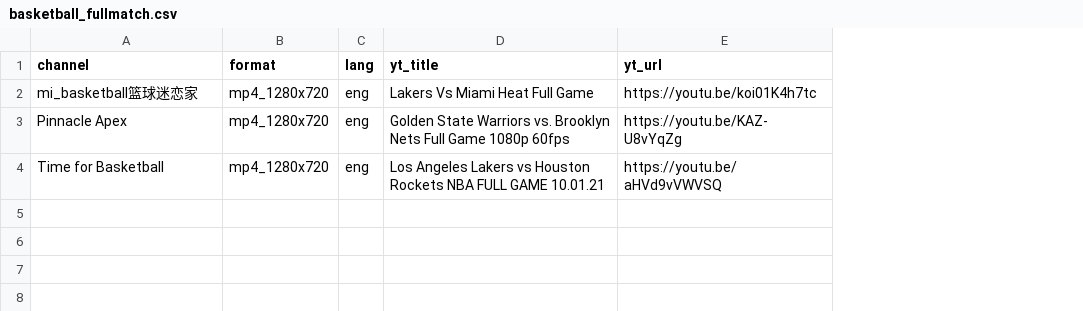
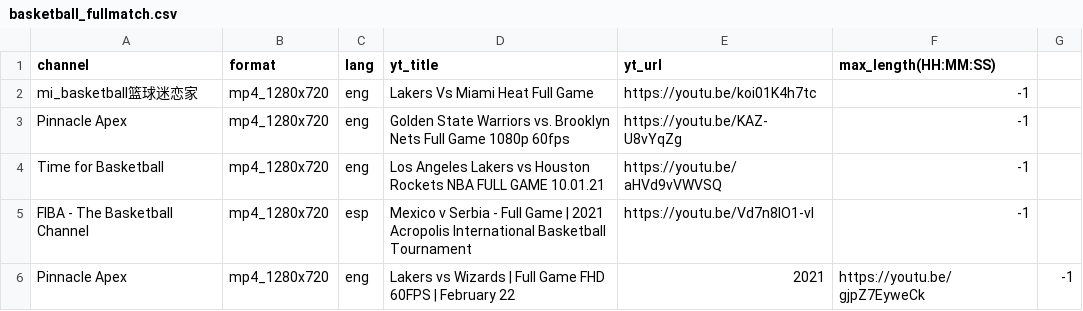
Before and after one commit to SamSamhuns/ml_data_processing, a CSV file: youtube_downloader/urls/basketball_fullmatch.csv, drawn as a sheet; the diff names each change by its address in the sheet, - before the commit and + after, or states it on an @@ line.

```diff
--- a/youtube_downloader/urls/basketball_fullmatch.csv
+++ b/youtube_downloader/urls/basketball_fullmatch.csv
+column F (max_length(HH:MM:SS)), rows 2-4: all -1
+column G, empty
+row 5: FIBA - The Basketball Channel | mp4_1280x720 | esp | Mexico v Serbia - Full Game | 2021 Acropolis International Basketball Tournament | https://youtu.be/Vd7n8lO1-vI | -1
+row 6: Pinnacle Apex | mp4_1280x720 | eng | Lakers vs Wizards | Full Game FHD 60FPS | February 22 | 2021 | https://youtu.be/gjpZ7EyweCk | -1
```
Also changed, not shown: youtube_downloader/urls/boxing_fullmatch.csv, youtube_downloader/urls/tennis_fullmatch.csv, 3 other files.
